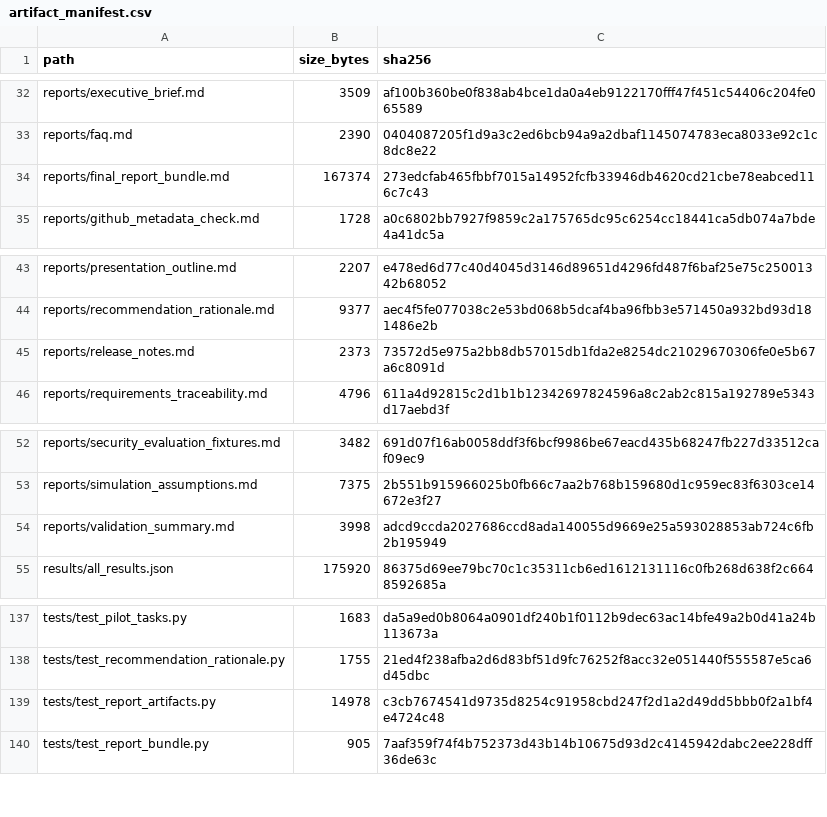
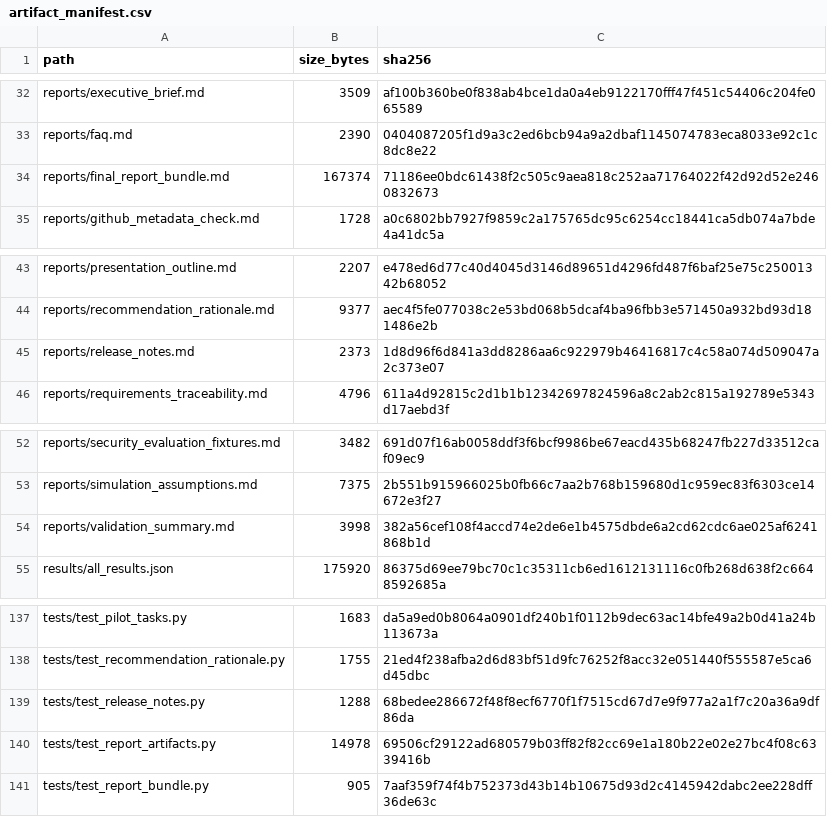
Before and after one commit to gvillarroel/sdlc, a CSV file: results/artifact_manifest.csv, drawn as a sheet; only a part is shown, gaps mark what is left out.

Commit message:
Validate release notes counts

```diff
--- a/results/artifact_manifest.csv
+++ b/results/artifact_manifest.csv
@@ -33,3 +33,3 @@ reports/executive_brief.md,3509,af100b360be0f838ab4bce1da0a4eb9122170fff47f451c5
 reports/faq.md,2390,0404087205f1d9a3c2ed6bcb94a9a2dbaf1145074783eca8033e92c1c8dc8e22
-reports/final_report_bundle.md,167374,273edcfab465fbbf7015a14952fcfb33946db4620cd21cbe78eabced116c7c43
+reports/final_report_bundle.md,167374,71186ee0bdc61438f2c505c9aea818c252aa71764022f42d92d52e2460832673
 reports/github_metadata_check.md,1728,a0c6802bb7927f9859c2a175765dc95c6254cc18441ca5db074a7bde4a41dc5a
@@ -44,3 +44,3 @@ reports/presentation_outline.md,2207,e478ed6d77c40d4045d3146d89651d4296fd487f6ba
 reports/recommendation_rationale.md,9377,aec4f5fe077038c2e53bd068b5dcaf4ba96fbb3e571450a932bd93d181486e2b
-reports/release_notes.md,2373,73572d5e975a2bb8db57015db1fda2e8254dc21029670306fe0e5b67a6c8091d
+reports/release_notes.md,2373,1d8d96f6d841a3dd8286aa6c922979b46416817c4c58a074d509047a2c373e07
 reports/requirements_traceability.md,4796,611a4d92815c2d1b1b12342697824596a8c2ab2c815a192789e5343d17aebd3f
@@ -53,3 +53,3 @@ reports/security_evaluation_fixtures.md,3482,691d07f16ab0058ddf3f6bcf9986be67eac
 reports/simulation_assumptions.md,7375,2b551b915966025b0fb66c7aa2b768b159680d1c959ec83f6303ce14672e3f27
-reports/validation_summary.md,3998,adcd9ccda2027686ccd8ada140055d9669e25a593028853ab724c6fb2b195949
+reports/validation_summary.md,3998,382a56cef108f4accd74e2de6e1b4575dbde6a2cd62cdc6ae025af6241868b1d
 results/all_results.json,175920,86375d69ee79bc70c1c35311cb6ed1612131116c0fb268d638f2c6648592685a
@@ -138,3 +138,4 @@ tests/test_pilot_tasks.py,1683,da5a9ed0b8064a0901df240b1f0112b9dec63ac14bfe49a2b
 tests/test_recommendation_rationale.py,1755,21ed4f238afba2d6d83bf51d9fc76252f8acc32e051440f555587e5ca6d45dbc
-tests/test_report_artifacts.py,14978,c3cb7674541d9735d8254c91958cbd247f2d1a2d49dd5bbb0f2a1bf4e4724c48
+tests/test_release_notes.py,1288,68bedee286672f48f8ecf6770f1f7515cd67d7e9f977a2a1f7c20a36a9df86da
+tests/test_report_artifacts.py,14978,69506cf29122ad680579b03ff82f82cc69e1a180b22e02e27bc4f08c6339416b
 tests/test_report_bundle.py,905,7aaf359f74f4b752373d43b14b10675d93d2c4145942dabc2ee228dff36de63c
```
Also changed, not shown: 5 other files.
